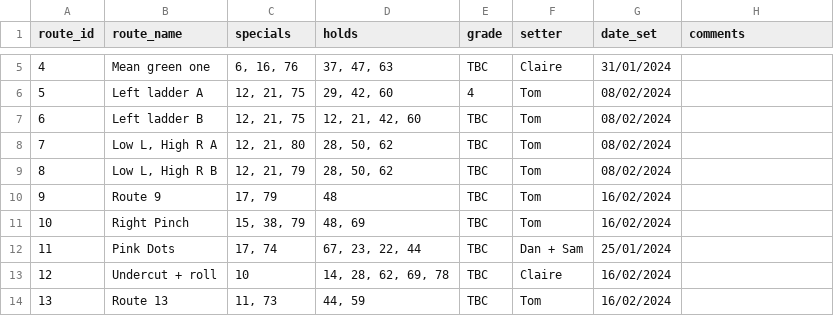
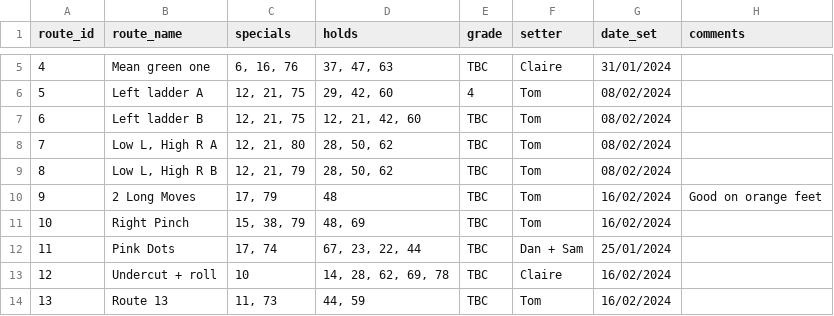
Before and after one commit to ceguest/climbing_app, a CSV file: static/routes.csv, drawn as a sheet; only a part is shown, gaps mark what is left out; the diff covers the shown part only.

Commit message:
Tom/new routes 27032024 (#13)
* New routes and some route comment edits

* Changed route descriptions and grades

---------

Co-authored-by: tmstommartin <tmstom_martin@hotmail.com>

```diff
--- a/static/routes.csv
+++ b/static/routes.csv
@@ -9,3 +9,3 @@ route_id;route_name;specials;holds;grade;setter;date_set;comments
 8;Low L, High R B;12, 21, 79;28, 50, 62;TBC;Tom;08/02/2024;
-9;Route 9;17, 79;48;TBC;Tom;16/02/2024;
+9;2 Long Moves;17, 79;48;TBC;Tom;16/02/2024;Good on orange feet
 10;Right Pinch;15, 38, 79;48, 69;TBC;Tom;16/02/2024;
```
Also changed, not shown: 4 added rows and 11 edited cells elsewhere in this file.
